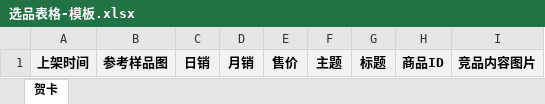
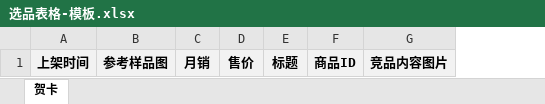
Before and after one commit to Yuewei481/Amazon_Web_Script, an Excel workbook: templates/选品表格-模板.xlsx, sheet 贺卡, drawn as a sheet; values as stored, in another font and other column widths than the file's, no borders; the diff names each change by its address in the sheet, - before the commit and + after, or states it on an @@ line.

Commit message:
Remove daily sales and theme columns

```diff
--- a/templates/选品表格-模板.xlsx (sheet 贺卡)
+++ b/templates/选品表格-模板.xlsx (sheet 贺卡)
-column C, row 1: 日销
-column F, row 1: 主题
```
Also changed, not shown: 3 other files.
